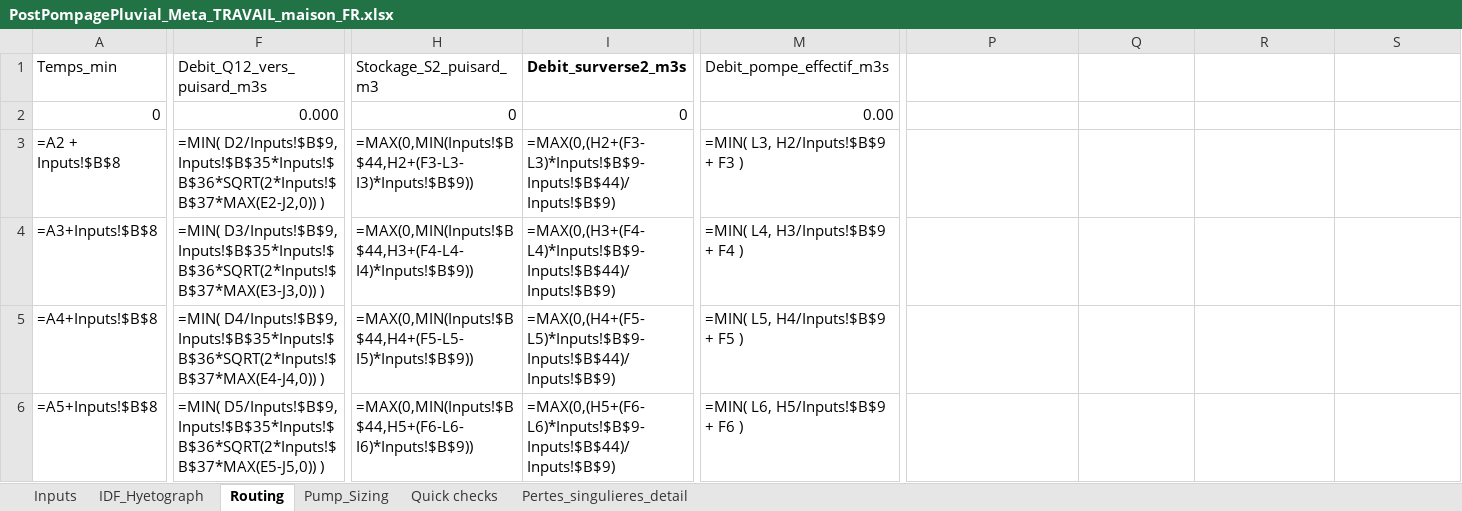
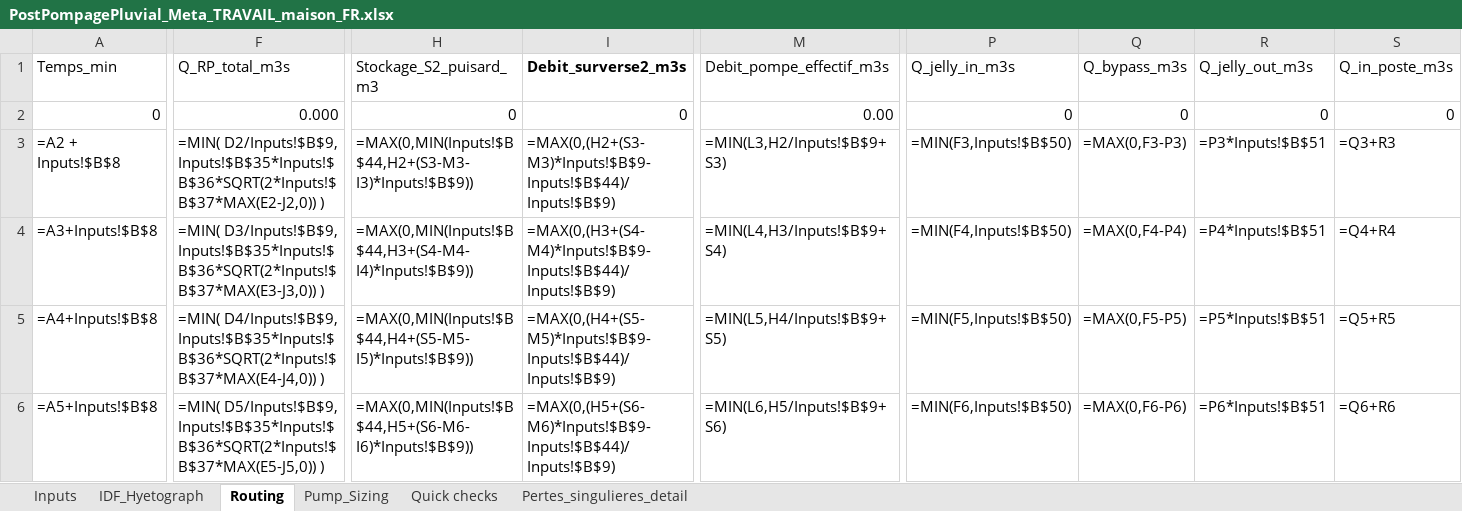
Before and after one commit to acon560-prog/idf-web-app, an Excel workbook: engineering/stormwater-pumping/PostPompagePluvial_Meta_TRAVAIL_maison_FR.xlsx, sheet Routing, drawn as a sheet; only a part is shown, gaps mark what is left out; values as stored, in another font and other column widths than the file's, no borders; formulas without a stored value are shown as written; the diff covers the shown part only; the diff names each change by its address in the sheet, - before the commit and + after, or states it on an @@ line.

Commit message:
sync: take updated routing workbook from cursor branch

```diff
--- a/engineering/stormwater-pumping/PostPompagePluvial_Meta_TRAVAIL_maison_FR.xlsx (sheet Routing)
+++ b/engineering/stormwater-pumping/PostPompagePluvial_Meta_TRAVAIL_maison_FR.xlsx (sheet Routing)
-F1: Debit_Q12_vers_puisard_m3s
+F1: Q_RP_total_m3s
-P1: (empty)
+P1: Q_jelly_in_m3s
-Q1: (empty)
+Q1: Q_bypass_m3s
-R1: (empty)
+R1: Q_jelly_out_m3s
-S1: (empty)
+S1: Q_in_poste_m3s
-P2 (Q_jelly_in_m3s): (empty)
+P2 (Q_jelly_in_m3s): 0
-Q2 (Q_bypass_m3s): (empty)
+Q2 (Q_bypass_m3s): 0
-R2 (Q_jelly_out_m3s): (empty)
+R2 (Q_jelly_out_m3s): 0
-S2 (Q_in_poste_m3s): (empty)
+S2 (Q_in_poste_m3s): 0
-H3 (Stockage_S2_puisard_m3): =MAX(0,MIN(Inputs!$B$44,H2+(F3-L3-I3)*Inputs!$B$9))
+H3 (Stockage_S2_puisard_m3): =MAX(0,MIN(Inputs!$B$44,H2+(S3-M3-I3)*Inputs!$B$9))
-I3 (Debit_surverse2_m3s): =MAX(0,(H2+(F3-L3)*Inputs!$B$9-Inputs!$B$44)/Inputs!$B$9)
+I3 (Debit_surverse2_m3s): =MAX(0,(H2+(S3-M3)*Inputs!$B$9-Inputs!$B$44)/Inputs!$B$9)
-M3 (Debit_pompe_effectif_m3s): =MIN( L3, H2/Inputs!$B$9 + F3 )
+M3 (Debit_pompe_effectif_m3s): =MIN(L3,H2/Inputs!$B$9+S3)
-P3 (Q_jelly_in_m3s): (empty)
+P3 (Q_jelly_in_m3s): =MIN(F3,Inputs!$B$50)
-Q3 (Q_bypass_m3s): (empty)
+Q3 (Q_bypass_m3s): =MAX(0,F3-P3)
-R3 (Q_jelly_out_m3s): (empty)
+R3 (Q_jelly_out_m3s): =P3*Inputs!$B$51
-S3 (Q_in_poste_m3s): (empty)
+S3 (Q_in_poste_m3s): =Q3+R3
-H4 (Stockage_S2_puisard_m3): =MAX(0,MIN(Inputs!$B$44,H3+(F4-L4-I4)*Inputs!$B$9))
+H4 (Stockage_S2_puisard_m3): =MAX(0,MIN(Inputs!$B$44,H3+(S4-M4-I4)*Inputs!$B$9))
-I4 (Debit_surverse2_m3s): =MAX(0,(H3+(F4-L4)*Inputs!$B$9-Inputs!$B$44)/Inputs!$B$9)
+I4 (Debit_surverse2_m3s): =MAX(0,(H3+(S4-M4)*Inputs!$B$9-Inputs!$B$44)/Inputs!$B$9)
-M4 (Debit_pompe_effectif_m3s): =MIN( L4, H3/Inputs!$B$9 + F4 )
+M4 (Debit_pompe_effectif_m3s): =MIN(L4,H3/Inputs!$B$9+S4)
-P4 (Q_jelly_in_m3s): (empty)
+P4 (Q_jelly_in_m3s): =MIN(F4,Inputs!$B$50)
-Q4 (Q_bypass_m3s): (empty)
+Q4 (Q_bypass_m3s): =MAX(0,F4-P4)
-R4 (Q_jelly_out_m3s): (empty)
+R4 (Q_jelly_out_m3s): =P4*Inputs!$B$51
-S4 (Q_in_poste_m3s): (empty)
+S4 (Q_in_poste_m3s): =Q4+R4
-H5 (Stockage_S2_puisard_m3): =MAX(0,MIN(Inputs!$B$44,H4+(F5-L5-I5)*Inputs!$B$9))
+H5 (Stockage_S2_puisard_m3): =MAX(0,MIN(Inputs!$B$44,H4+(S5-M5-I5)*Inputs!$B$9))
-I5 (Debit_surverse2_m3s): =MAX(0,(H4+(F5-L5)*Inputs!$B$9-Inputs!$B$44)/Inputs!$B$9)
+I5 (Debit_surverse2_m3s): =MAX(0,(H4+(S5-M5)*Inputs!$B$9-Inputs!$B$44)/Inputs!$B$9)
-M5 (Debit_pompe_effectif_m3s): =MIN( L5, H4/Inputs!$B$9 + F5 )
+M5 (Debit_pompe_effectif_m3s): =MIN(L5,H4/Inputs!$B$9+S5)
-P5 (Q_jelly_in_m3s): (empty)
+P5 (Q_jelly_in_m3s): =MIN(F5,Inputs!$B$50)
-Q5 (Q_bypass_m3s): (empty)
+Q5 (Q_bypass_m3s): =MAX(0,F5-P5)
-R5 (Q_jelly_out_m3s): (empty)
+R5 (Q_jelly_out_m3s): =P5*Inputs!$B$51
-S5 (Q_in_poste_m3s): (empty)
+S5 (Q_in_poste_m3s): =Q5+R5
-H6 (Stockage_S2_puisard_m3): =MAX(0,MIN(Inputs!$B$44,H5+(F6-L6-I6)*Inputs!$B$9))
+H6 (Stockage_S2_puisard_m3): =MAX(0,MIN(Inputs!$B$44,H5+(S6-M6-I6)*Inputs!$B$9))
-I6 (Debit_surverse2_m3s): =MAX(0,(H5+(F6-L6)*Inputs!$B$9-Inputs!$B$44)/Inputs!$B$9)
+I6 (Debit_surverse2_m3s): =MAX(0,(H5+(S6-M6)*Inputs!$B$9-Inputs!$B$44)/Inputs!$B$9)
-M6 (Debit_pompe_effectif_m3s): =MIN( L6, H5/Inputs!$B$9 + F6 )
+M6 (Debit_pompe_effectif_m3s): =MIN(L6,H5/Inputs!$B$9+S6)
-P6 (Q_jelly_in_m3s): (empty)
+P6 (Q_jelly_in_m3s): =MIN(F6,Inputs!$B$50)
-Q6 (Q_bypass_m3s): (empty)
+Q6 (Q_bypass_m3s): =MAX(0,F6-P6)
-R6 (Q_jelly_out_m3s): (empty)
+R6 (Q_jelly_out_m3s): =P6*Inputs!$B$51
-S6 (Q_in_poste_m3s): (empty)
+S6 (Q_in_poste_m3s): =Q6+R6
```
Also changed, not shown: 56 edited cells elsewhere in this sheet, sheet Inputs.
